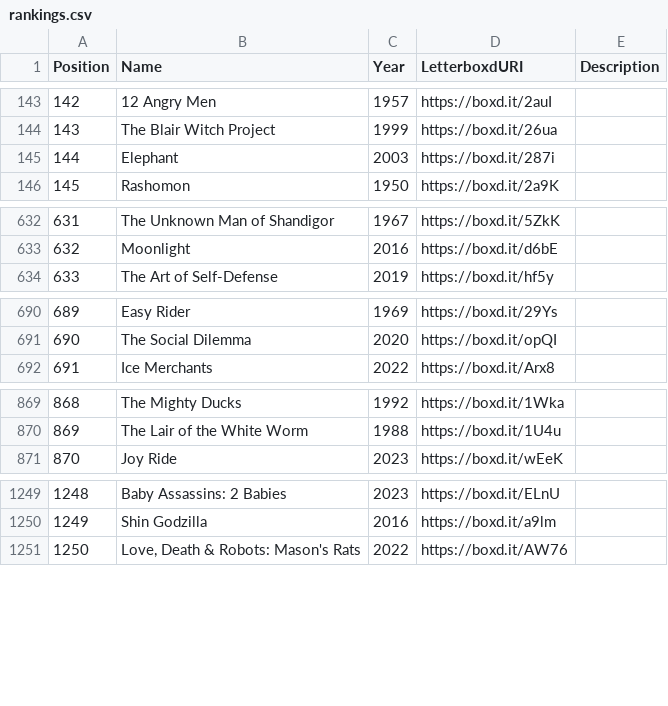
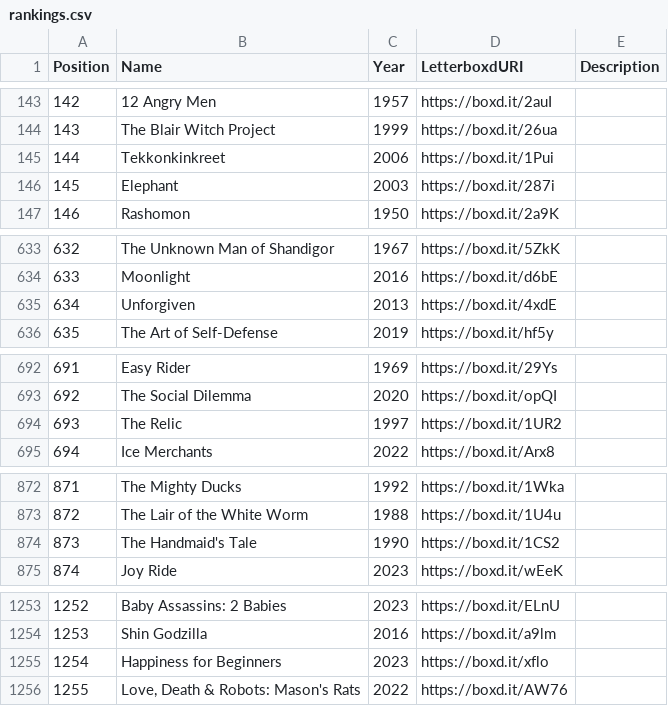
Before and after one commit to MrHen/movie-sorter, a CSV file: rankings.csv, drawn as a sheet; only a part is shown, gaps mark what is left out; addresses are those after the commit; the diff covers the shown part only; the diff names each change by its address in the sheet, - before the commit and + after, or states it on an @@ line.

```diff
--- a/rankings.csv
+++ b/rankings.csv
+row 145: 144 | Tekkonkinkreet | 2006 | https://boxd.it/1Pui
@@ column A (Position) renumbered from row 146 down @@
+row 635: 634 | Unforgiven | 2013 | https://boxd.it/4xdE
+row 694: 693 | The Relic | 1997 | https://boxd.it/1UR2
+row 874: 873 | The Handmaid's Tale | 1990 | https://boxd.it/1CS2
+row 1255: 1254 | Happiness for Beginners | 2023 | https://boxd.it/xflo
```
Also changed, not shown: 1 added row, 1 moved row and 5 edited cells elsewhere in this file, 1 other file.
